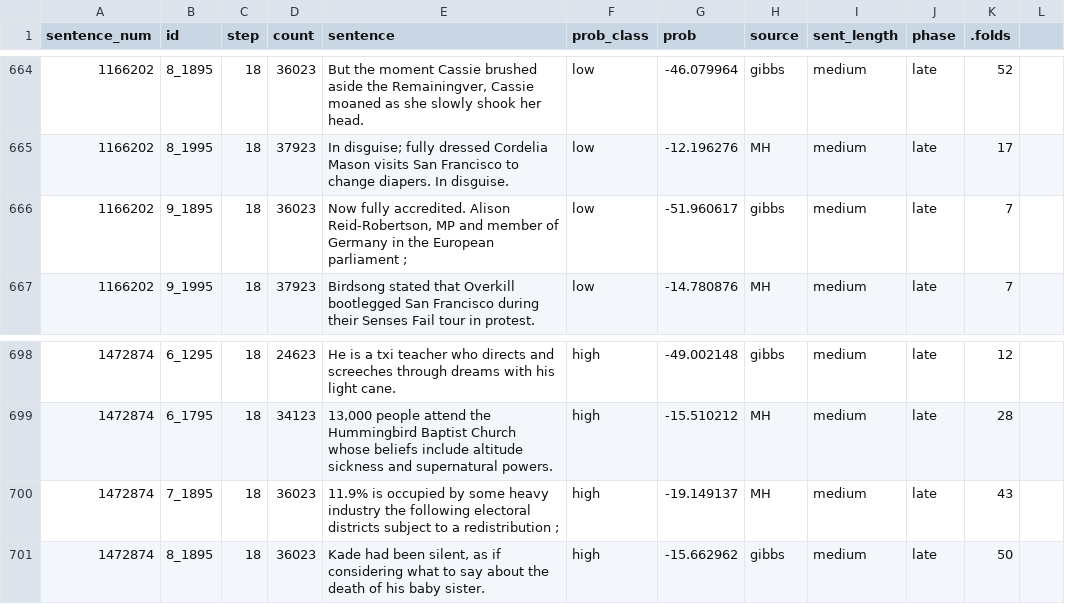
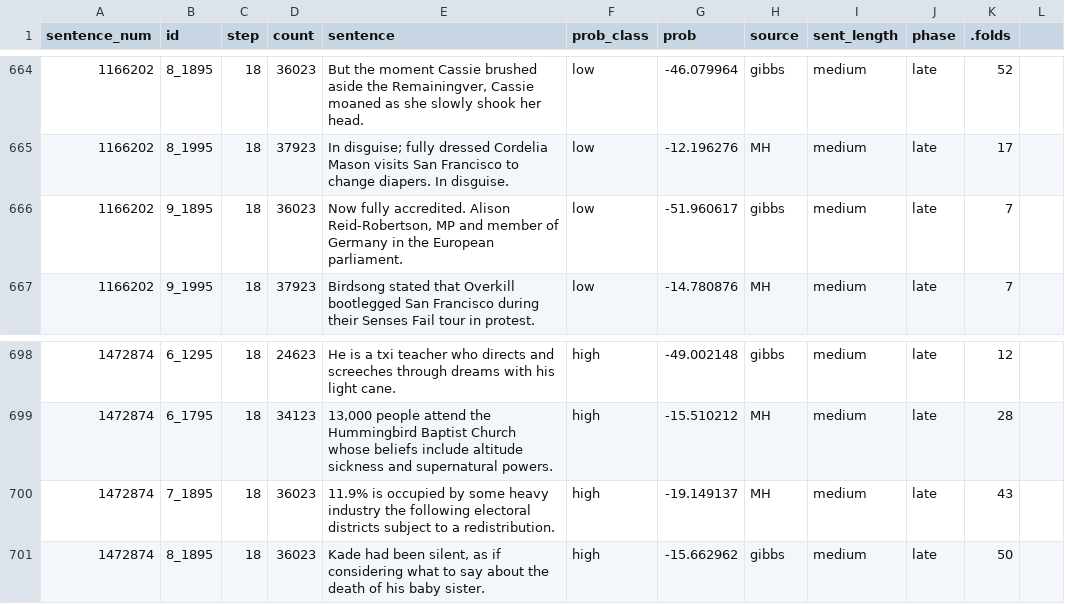
Before and after one commit to taka-yamakoshi/TelephoneGame, a CSV file: data/stimuli/second_run/late_sentences.csv, drawn as a sheet; only a part is shown, gaps mark what is left out; the diff covers the shown part only.

Commit message:
fix quotes

```diff
--- a/data/stimuli/second_run/late_sentences.csv
+++ b/data/stimuli/second_run/late_sentences.csv
@@ -665,3 +665,3 @@ sentence_num,id,step,count,sentence,prob_class,prob,source,sent_length,phase,.fo
 1166202,8_1995,18,37923,In disguise; fully dressed Cordelia Mason visits San Francisco to change diapers. In disguise.,low,-12.196276,MH,medium,late,17
-1166202,9_1895,18,36023,"Now fully accredited. Alison Reid-Robertson, MP and member of Germany in the European parliament ;",low,-51.960617,gibbs,medium,late,7
+1166202,9_1895,18,36023,"Now fully accredited. Alison Reid-Robertson, MP and member of Germany in the European parliament.",low,-51.960617,gibbs,medium,late,7
 1166202,9_1995,18,37923,Birdsong stated that Overkill bootlegged San Francisco during their Senses Fail tour in protest.,low,-14.780876,MH,medium,late,7
@@ -699,3 +699,3 @@ sentence_num,id,step,count,sentence,prob_class,prob,source,sent_length,phase,.fo
 1472874,6_1795,18,34123,"13,000 people attend the Hummingbird Baptist Church whose beliefs include altitude sickness and supernatural powers.",high,-15.510212,MH,medium,late,28
-1472874,7_1895,18,36023,11.9% is occupied by some heavy industry the following electoral districts subject to a redistribution ;,high,-19.149137,MH,medium,late,43
+1472874,7_1895,18,36023,11.9% is occupied by some heavy industry the following electoral districts subject to a redistribution.,high,-19.149137,MH,medium,late,43
 1472874,8_1895,18,36023,"Kade had been silent, as if considering what to say about the death of his baby sister.",high,-15.662962,gibbs,medium,late,50
```
Also changed, not shown: 14 edited cells elsewhere in this file.
